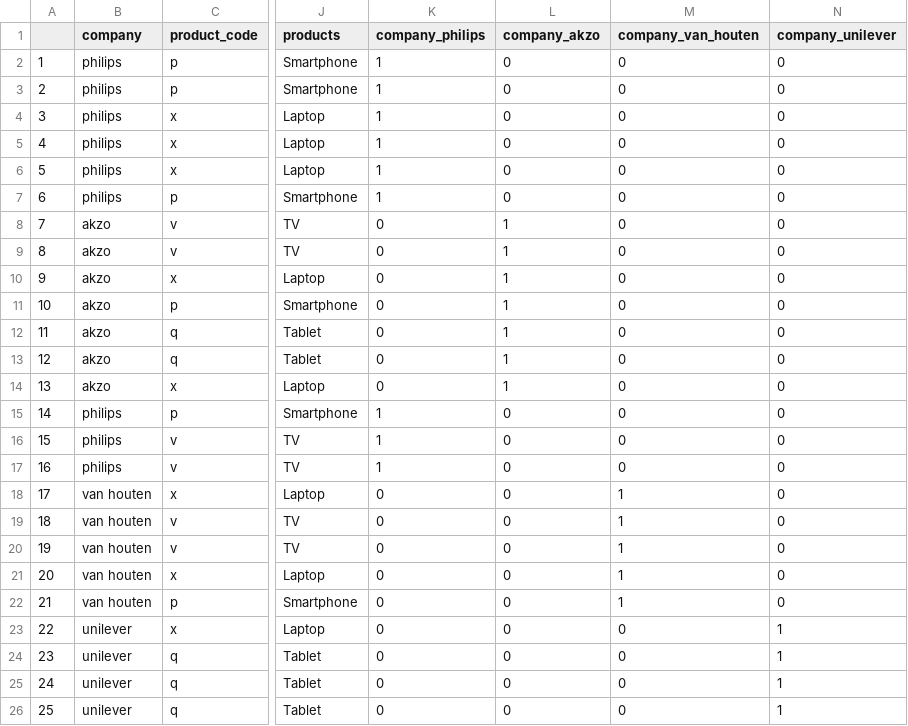
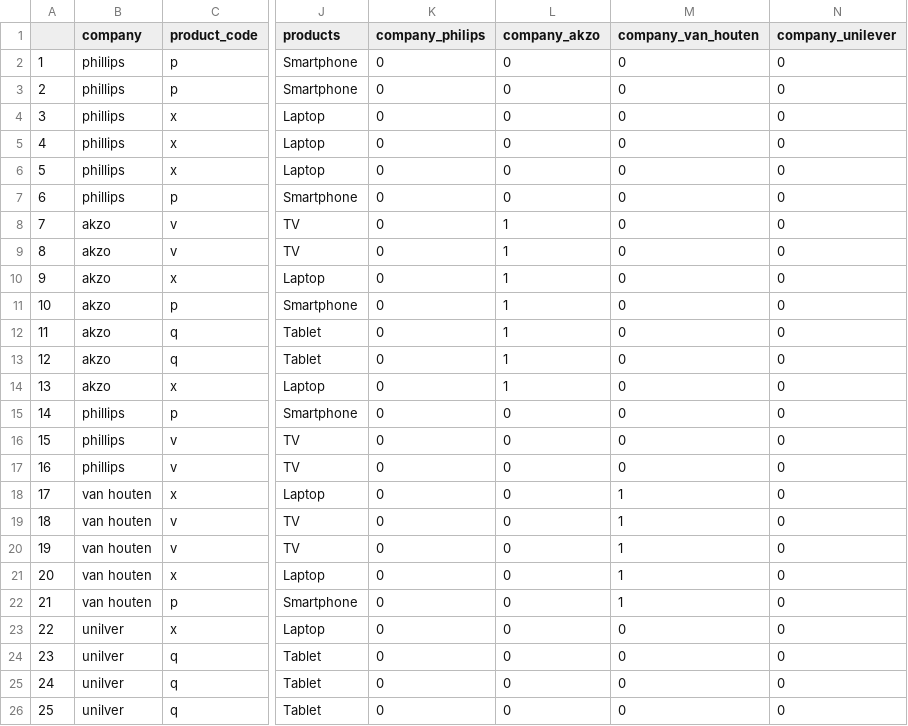
Before and after one commit to aarondlopez/Home-Price-Prediction, a CSV file: Data Wrangling Exercises/refine_clean.csv, drawn as a sheet; only a part is shown, gaps mark what is left out; the diff names each change by its address in the sheet, - before the commit and + after, or states it on an @@ line.

Commit message:
updated

```diff
--- a/Data Wrangling Exercises/refine_clean.csv
+++ b/Data Wrangling Exercises/refine_clean.csv
-B2:B7 (company): philips
+B2:B7 (company): phillips
-K2:K7 (company_philips): 1
+K2:K7 (company_philips): 0
-B15:B17 (company): philips
+B15:B17 (company): phillips
-K15:K17 (company_philips): 1
+K15:K17 (company_philips): 0
-B23:B26 (company): unilever
+B23:B26 (company): unilver
-N23:N26 (company_unilever): 1
+N23:N26 (company_unilever): 0
```
